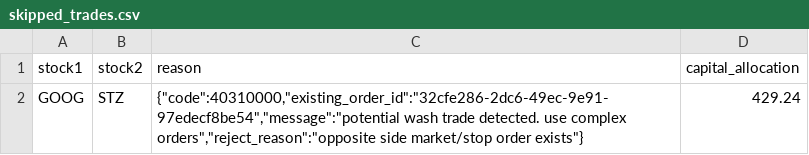
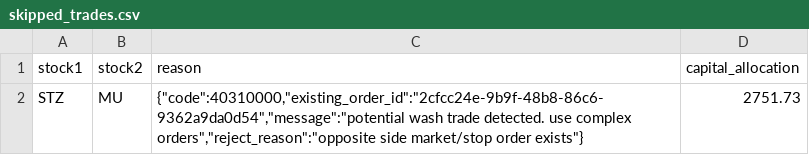
Before and after one commit to m-ichaels/alpaca_live, a CSV file: data/skipped_trades.csv, drawn as a sheet.

```diff
--- a/data/skipped_trades.csv
+++ b/data/skipped_trades.csv
@@ -1,2 +1,2 @@
 stock1,stock2,reason,capital_allocation
-GOOG,STZ,"{""code"":40310000,""existing_order_id"":""32cfe286-2dc6-49ec-9e91-97edecf8be54"",""message"":""potential wash trade detected. use complex orders"",""reject_reason"":""opposite side market/stop order exists""}",429.24
+STZ,MU,"{""code"":40310000,""existing_order_id"":""2cfcc24e-9b9f-48b8-86c6-9362a9da0d54"",""message"":""potential wash trade detected. use complex orders"",""reject_reason"":""opposite side market/stop order exists""}",2751.73
```
Also changed, not shown: data/executed_trades.csv, data/sized_signals.csv, 2 other files.
